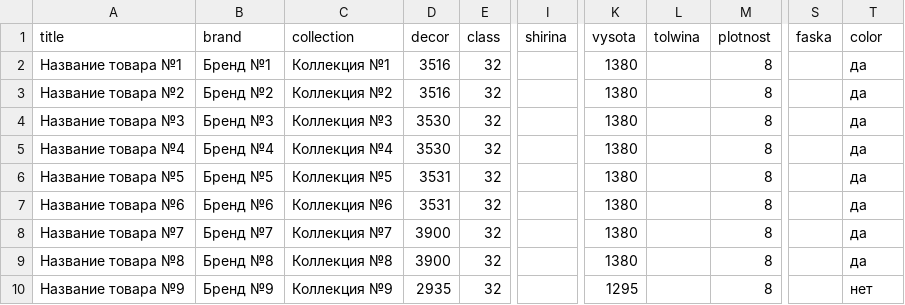
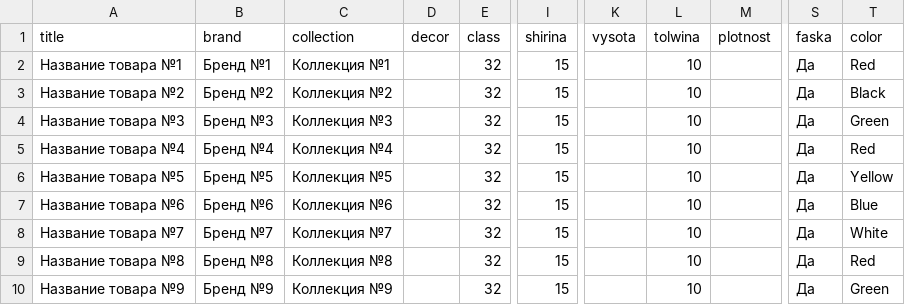
Before and after one commit to GJLuCkY/ecommerce, a CSV file: public/examples/example-import-products.csv, drawn as a sheet; only a part is shown, gaps mark what is left out; the diff names each change by its address in the sheet, - before the commit and + after, or states it on an @@ line.

```diff
--- a/public/examples/example-import-products.csv
+++ b/public/examples/example-import-products.csv
-D2:D3 (decor): 3516
+D2:D3 (decor): (empty)
-I2:I10 (shirina): (empty)
+I2:I10 (shirina): 15
-K2:K9 (vysota): 1380
+K2:K9 (vysota): (empty)
-L2:L10 (tolwina): (empty)
+L2:L10 (tolwina): 10
-M2:M10 (plotnost): 8
+M2:M10 (plotnost): (empty)
-S2:S10 (faska): (empty)
+S2:S10 (faska): Да
-T2 (color): да
+T2 (color): Red
-T3 (color): да
+T3 (color): Black
-D4:D5 (decor): 3530
+D4:D5 (decor): (empty)
-T4 (color): да
+T4 (color): Green
-T5 (color): да
+T5 (color): Red
-D6:D7 (decor): 3531
+D6:D7 (decor): (empty)
-T6 (color): да
+T6 (color): Yellow
-T7 (color): да
+T7 (color): Blue
-D8:D9 (decor): 3900
+D8:D9 (decor): (empty)
-T8 (color): да
+T8 (color): White
-T9 (color): да
+T9 (color): Red
-D10 (decor): 2935
+D10 (decor): (empty)
-K10 (vysota): 1295
+K10 (vysota): (empty)
-T10 (color): нет
+T10 (color): Green
```
Also changed, not shown: 1 other file.
